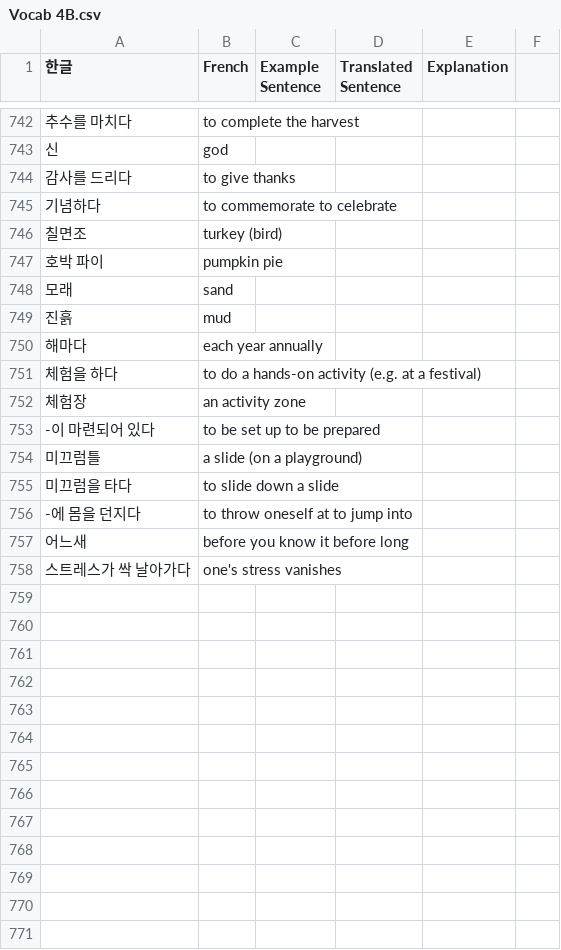
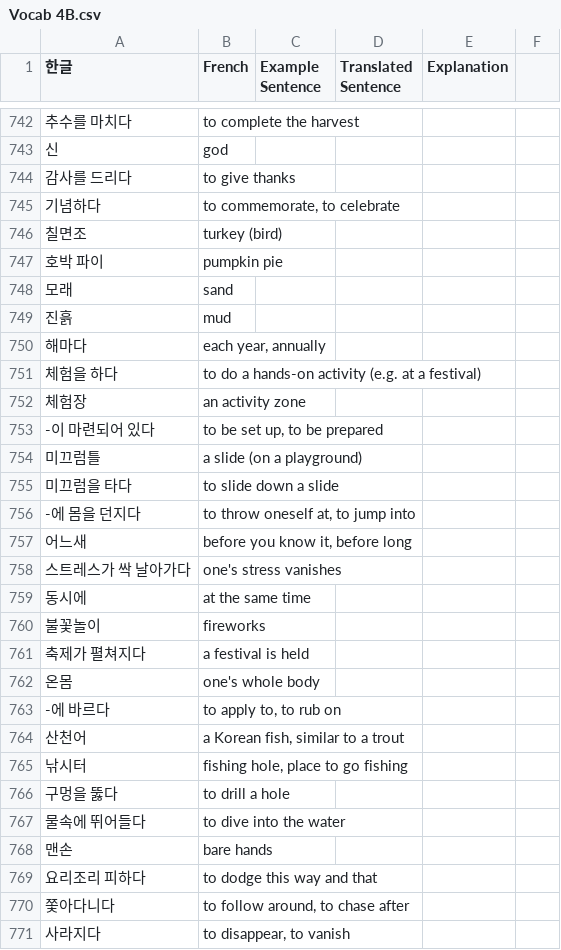
Before and after one commit to Ovzzz1/dashboard-mew, a CSV file: content/vocab/Vocab 4B.csv, drawn as a sheet; only a part is shown, gaps mark what is left out; the diff covers the shown part only; the diff names each change by its address in the sheet, - before the commit and + after, or states it on an @@ line.

```diff
--- a/content/vocab/Vocab 4B.csv
+++ b/content/vocab/Vocab 4B.csv
-B745 (French): to commemorate to celebrate
+B745 (French): to commemorate, to celebrate
-B750 (French): each year annually
+B750 (French): each year, annually
-B753 (French): to be set up to be prepared
+B753 (French): to be set up, to be prepared
-B756 (French): to throw oneself at to jump into
+B756 (French): to throw oneself at, to jump into
-B757 (French): before you know it before long
+B757 (French): before you know it, before long
+row 759: 동시에 | at the same time
+row 760: 불꽃놀이 | fireworks
+row 761: 축제가 펼쳐지다 | a festival is held
+row 762: 온몸 | one's whole body
+row 763: -에 바르다 | to apply to, to rub on
+row 764: 산천어 | a Korean fish, similar to a trout
+row 765: 낚시터 | fishing hole, place to go fishing
+row 766: 구멍을 뚫다 | to drill a hole
+row 767: 물속에 뛰어들다 | to dive into the water
+row 768: 맨손 | bare hands
+row 769: 요리조리 피하다 | to dodge this way and that
+row 770: 쫓아다니다 | to follow around, to chase after
+row 771: 사라지다 | to disappear, to vanish
```
Also changed, not shown: 36 added rows and 9 edited cells elsewhere in this file.
